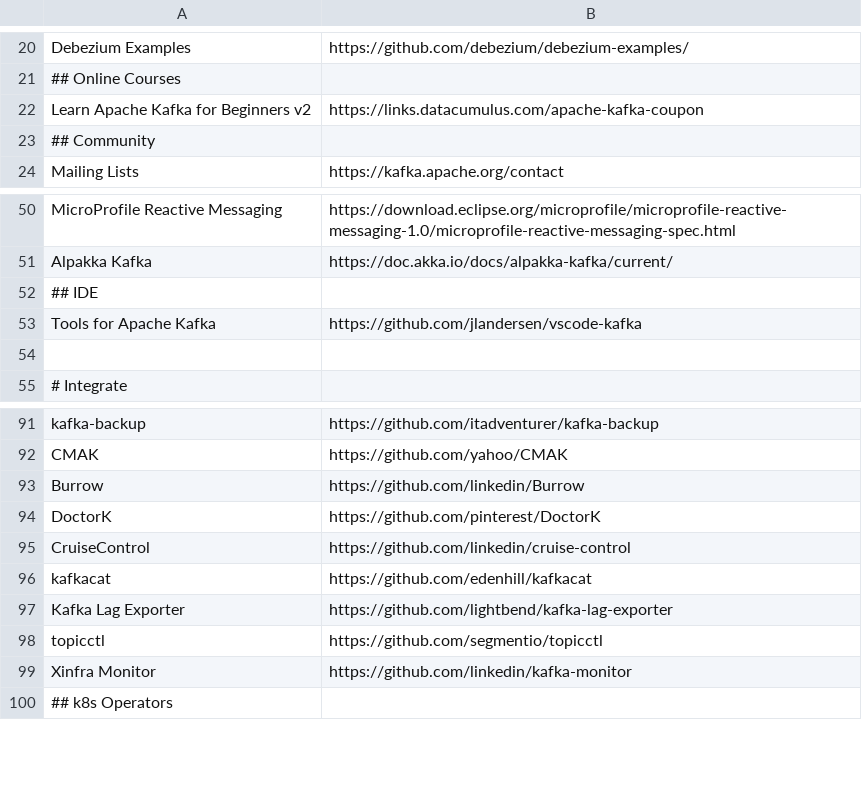
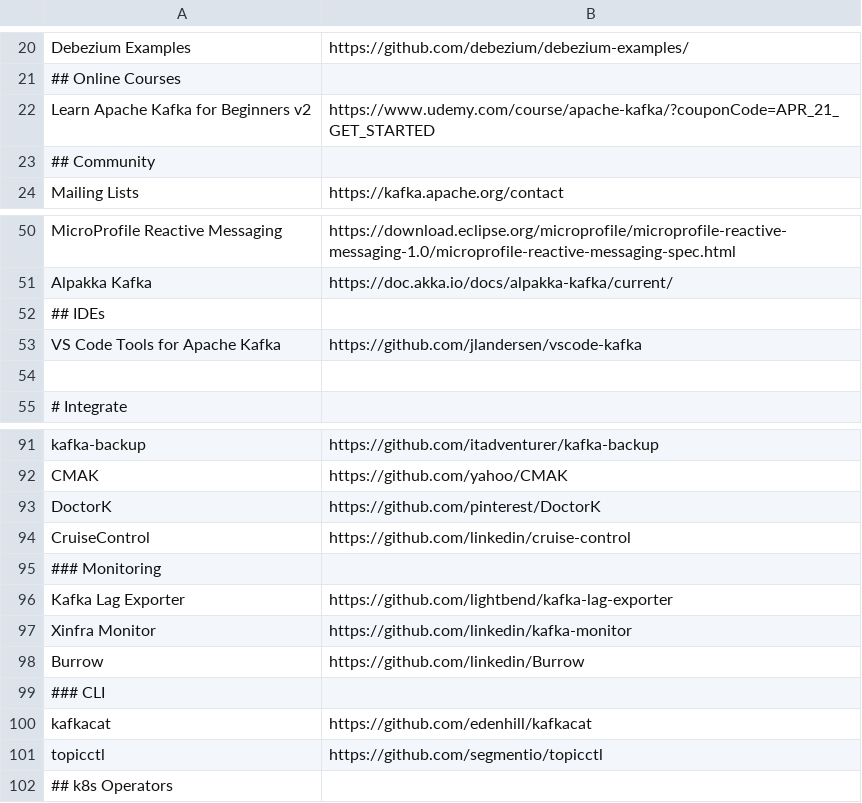
Before and after one commit to a-great-day-out-with/a-great-day-out-with.github.io, a CSV file: kafka-links.csv, drawn as a sheet; only a part is shown, gaps mark what is left out.

Commit message:
reflect link additions in graphics

```diff
--- a/kafka-links.csv
+++ b/kafka-links.csv
@@ -21,3 +21,3 @@ Debezium Examples;https://github.com/debezium/debezium-examples/
 ## Online Courses
-Learn Apache Kafka for Beginners v2;https://links.datacumulus.com/apache-kafka-coupon
+Learn Apache Kafka for Beginners v2;https://www.udemy.com/course/apache-kafka/?couponCode=APR_21_GET_STARTED
 ## Community
@@ -51,4 +51,4 @@ MicroProfile Reactive Messaging;https://download.eclipse.org/microprofile/microp
 Alpakka Kafka;https://doc.akka.io/docs/alpakka-kafka/current/
-## IDE
-Tools for Apache Kafka;https://github.com/jlandersen/vscode-kafka
+## IDEs
+VS Code Tools for Apache Kafka;https://github.com/jlandersen/vscode-kafka
 
@@ -92,9 +92,11 @@ kafka-backup;https://github.com/itadventurer/kafka-backup
 CMAK;https://github.com/yahoo/CMAK
-Burrow;https://github.com/linkedin/Burrow
 DoctorK;https://github.com/pinterest/DoctorK
 CruiseControl;https://github.com/linkedin/cruise-control
+### Monitoring
+Kafka Lag Exporter;https://github.com/lightbend/kafka-lag-exporter
+Xinfra Monitor;https://github.com/linkedin/kafka-monitor
+Burrow;https://github.com/linkedin/Burrow
+### CLI
 kafkacat;https://github.com/edenhill/kafkacat
-Kafka Lag Exporter;https://github.com/lightbend/kafka-lag-exporter
 topicctl;https://github.com/segmentio/topicctl
-Xinfra Monitor;https://github.com/linkedin/kafka-monitor
 ## k8s Operators
```
Also changed, not shown: 3 other files.
